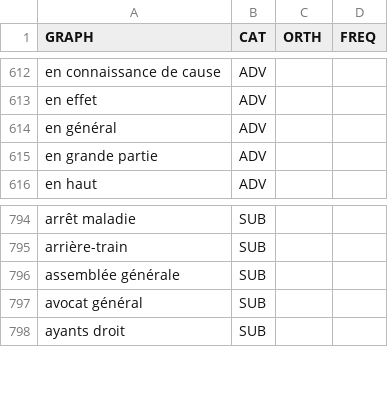
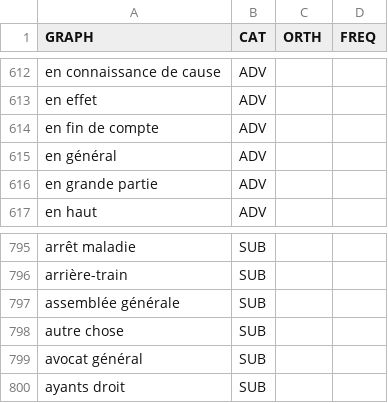
Before and after one commit to oeuvres/alix, a CSV file: java/alix/fr/compound.csv, drawn as a sheet; only a part is shown, gaps mark what is left out; the diff covers the shown part only.

```diff
--- a/java/alix/fr/compound.csv
+++ b/java/alix/fr/compound.csv
@@ -613,2 +613,3 @@ en connaissance de cause;ADV
 en effet;ADV;
+en fin de compte;ADV
 en général;ADV
@@ -796,2 +797,3 @@ arrière-train;SUB
 assemblée générale;SUB
+autre chose;SUB
 avocat général;SUB
```
Also changed, not shown: 33 added rows elsewhere in this file, 17 other files.
